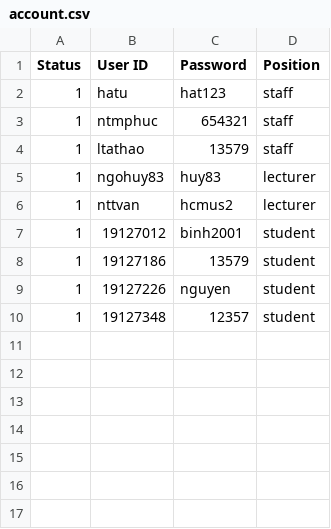
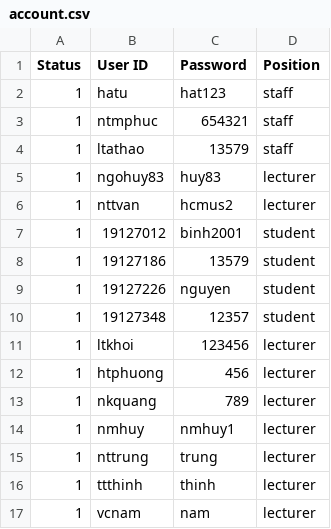
Before and after one commit to VuBinh2k1/CS162FinalProject, a CSV file: data/account.csv, drawn as a sheet.

```diff
--- a/data/account.csv
+++ b/data/account.csv
@@ -10 +10,8 @@ Status,User ID,Password,Position
 1,19127348,12357,student
+1,ltkhoi,123456,lecturer
+1,htphuong,456,lecturer
+1,nkquang,789,lecturer
+1,nmhuy,nmhuy1,lecturer
+1,nttrung,trung,lecturer
+1,ttthinh,thinh,lecturer
+1,vcnam,nam,lecturer
```
Also changed, not shown: data/lecturer/__lecturer.csv, data/student/__student.csv, 8 other files.
